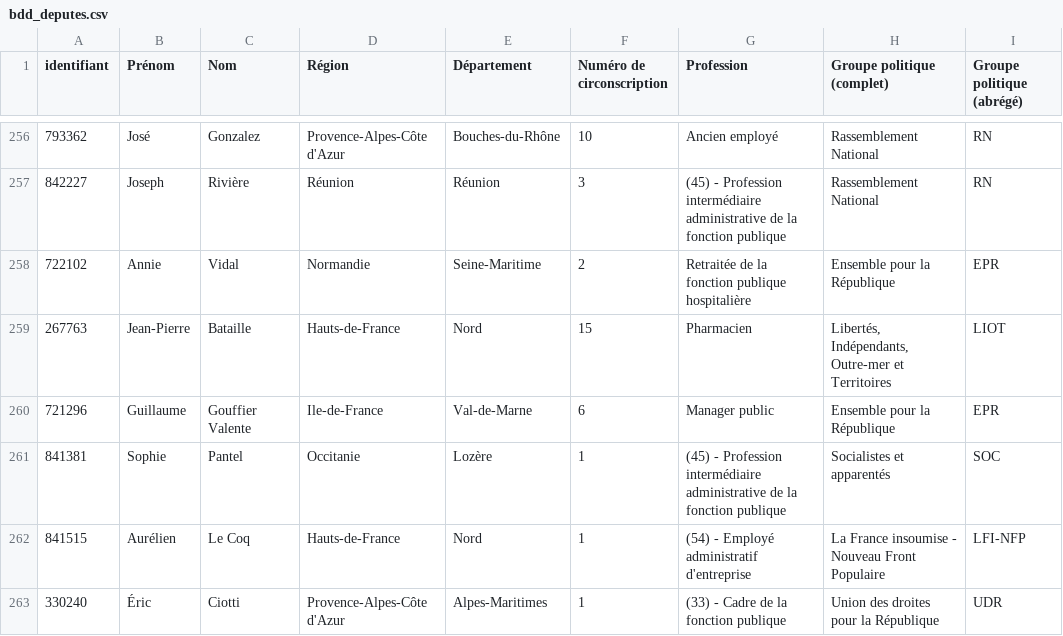
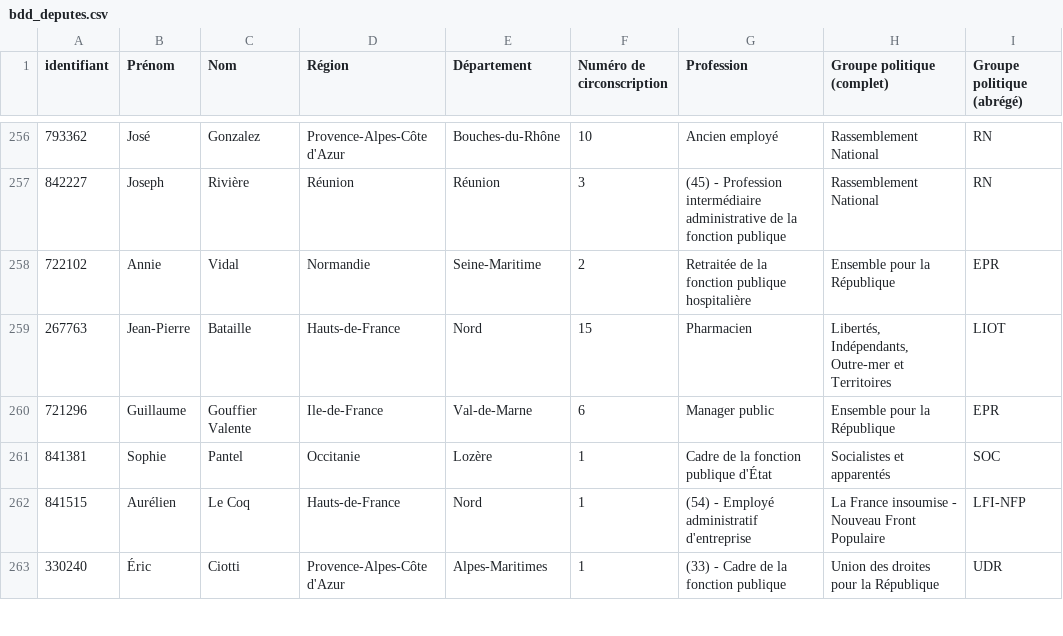
Before and after one commit to FrancoisMB/CollabBot, a CSV file: v4/bdd_deputes.csv, drawn as a sheet; only a part is shown, gaps mark what is left out.

Commit message:
python commit 2026-02-21 13:33:50

```diff
--- a/v4/bdd_deputes.csv
+++ b/v4/bdd_deputes.csv
@@ -260,3 +260,3 @@
 "721296","Guillaume","Gouffier Valente","Ile-de-France","Val-de-Marne","6","Manager public","Ensemble pour la République","EPR"
-"841381","Sophie","Pantel","Occitanie","Lozère","1","(45) - Profession intermédiaire administrative de la fonction publique","Socialistes et apparentés","SOC"
+"841381","Sophie","Pantel","Occitanie","Lozère","1","Cadre de la fonction publique d'État","Socialistes et apparentés","SOC"
 "841515","Aurélien","Le Coq","Hauts-de-France","Nord","1","(54) - Employé administratif d'entreprise","La France insoumise - Nouveau Front Populaire","LFI-NFP"
```
